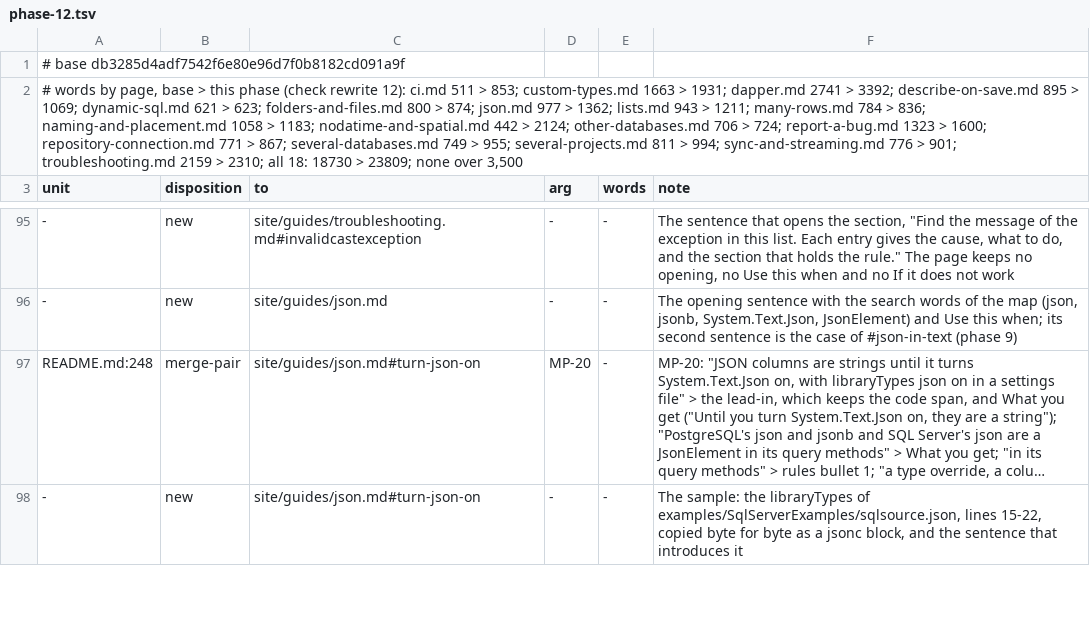
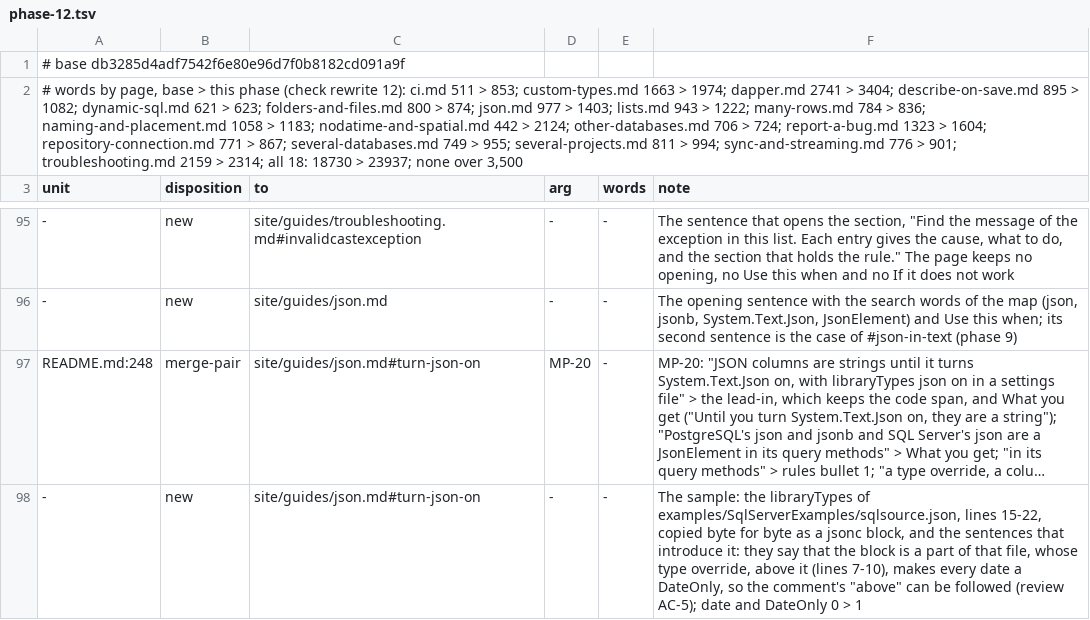
Before and after one commit to mbcrawfo/SqlSource, a TSV file: docs/superpowers/specs/2026-11-12-docs-overhaul/ledger/phase-12.tsv, drawn as a sheet; only a part is shown, gaps mark what is left out; long unchanged cells end in …; the diff covers the shown part only; the diff names each change by its address in the sheet, - before the commit and + after, or states it on an @@ line.

```diff
--- a/docs/superpowers/specs/2026-11-12-docs-overhaul/ledger/phase-12.tsv
+++ b/docs/superpowers/specs/2026-11-12-docs-overhaul/ledger/phase-12.tsv
-A2 (unit): …1663 > 1931; dapper.md 2741 > 3392; describe-on-save.md 895 > 1069; dynamic-sql.md 621 > 623; folders-and-files.md 800 > 874; json.md 977 > 1362; lists.md 943 > 1211; many-rows.md 784 > 836; naming-and-placement.md 1058 > 1183; nodatime-and-spatial.md 442 > 2124; other-databases.md 706 > 724; report-a-bug.md 1323 > 1600; repository-connection.md 771 > 867; several-databases.md 749 > 955; several-projects.md 811 > 994; sync-and-streaming.md 776 > 901; troubleshooting.md 2159 > 2310; all 18: 18730 > 23809; none over…
+A2 (unit): …1663 > 1974; dapper.md 2741 > 3404; describe-on-save.md 895 > 1082; dynamic-sql.md 621 > 623; folders-and-files.md 800 > 874; json.md 977 > 1403; lists.md 943 > 1222; many-rows.md 784 > 836; naming-and-placement.md 1058 > 1183; nodatime-and-spatial.md 442 > 2124; other-databases.md 706 > 724; report-a-bug.md 1323 > 1604; repository-connection.md 771 > 867; several-databases.md 749 > 955; several-projects.md 811 > 994; sync-and-streaming.md 776 > 901; troubleshooting.md 2159 > 2314; all 18: 18730 > 23937; none over…
-F98 (note): …and the sentence that introduces it
+F98 (note): …and the sentences that introduce it: they say that the block is a part of that file, whose type override, above it (lines 7-10), makes every date a DateOnly, so the comment's "above" can be followed (review AC-5); date and DateOnly 0 > 1
```
Also changed, not shown: 17 edited cells elsewhere in this file, 12 other files.
